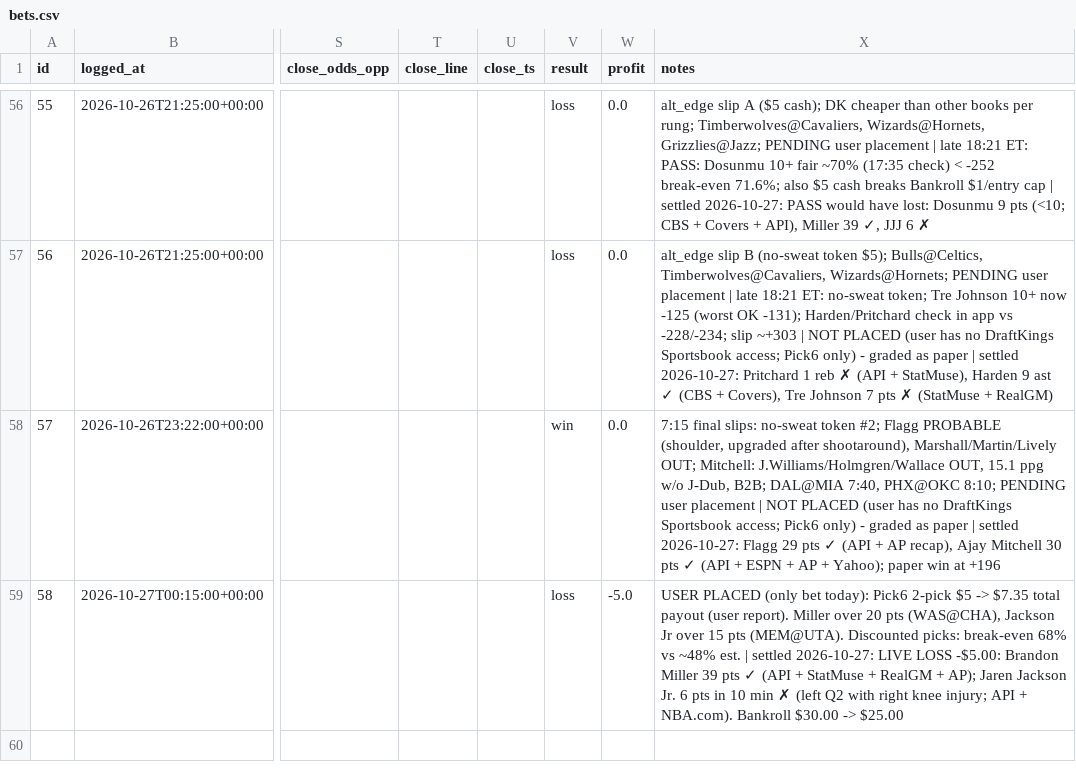
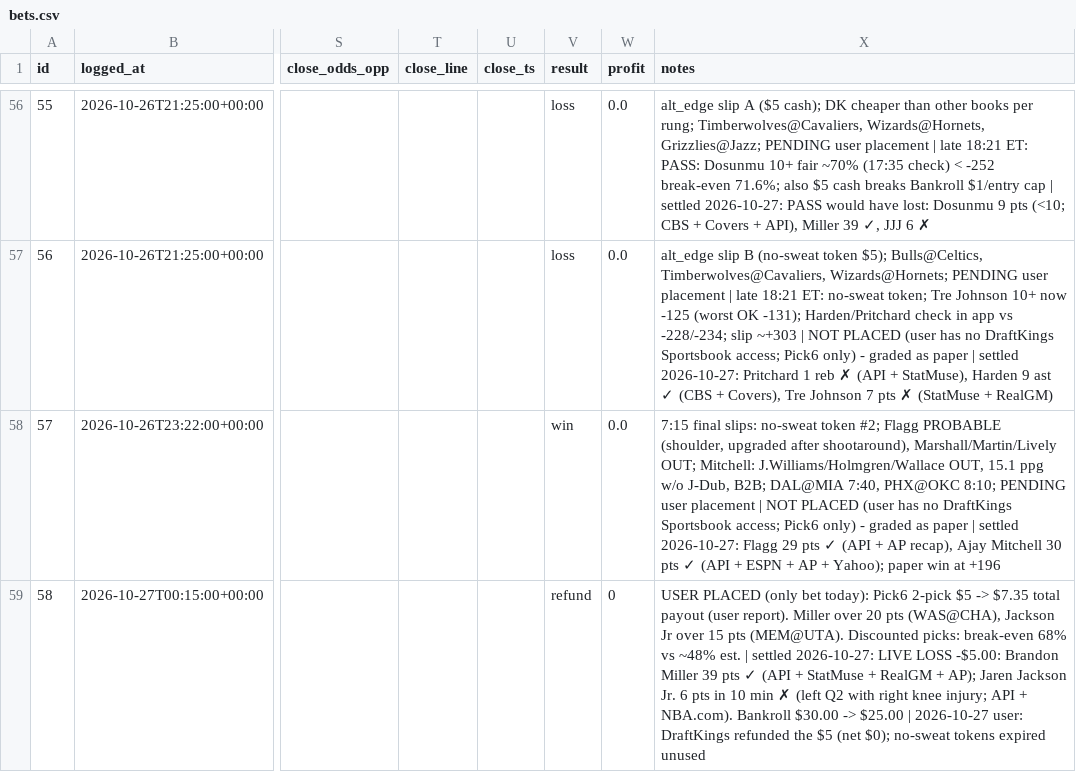
Before and after one commit to bjarthur-dev/prop-lab, a CSV file: Record/bets.csv, drawn as a sheet; only a part is shown, gaps mark what is left out; the diff names each change by its address in the sheet, - before the commit and + after, or states it on an @@ line.

```diff
--- a/Record/bets.csv
+++ b/Record/bets.csv
-V59 (result): loss
+V59 (result): refund
-W59 (profit): -5.0
+W59 (profit): 0
-X59 (notes): …-> $25.00
+X59 (notes): …-> $25.00 | 2026-10-27 user: DraftKings refunded the $5 (net $0); no-sweat tokens expired unused
```
Also changed, not shown: 1 other file.
